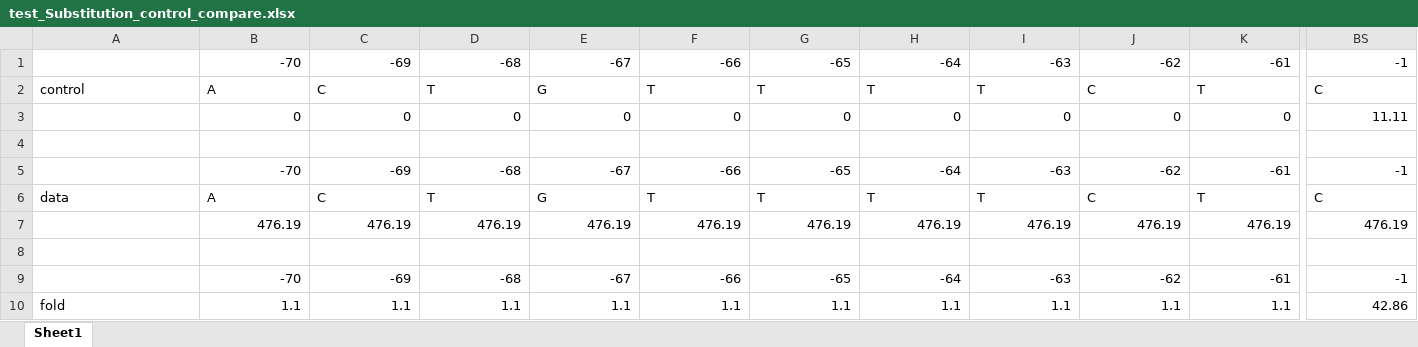
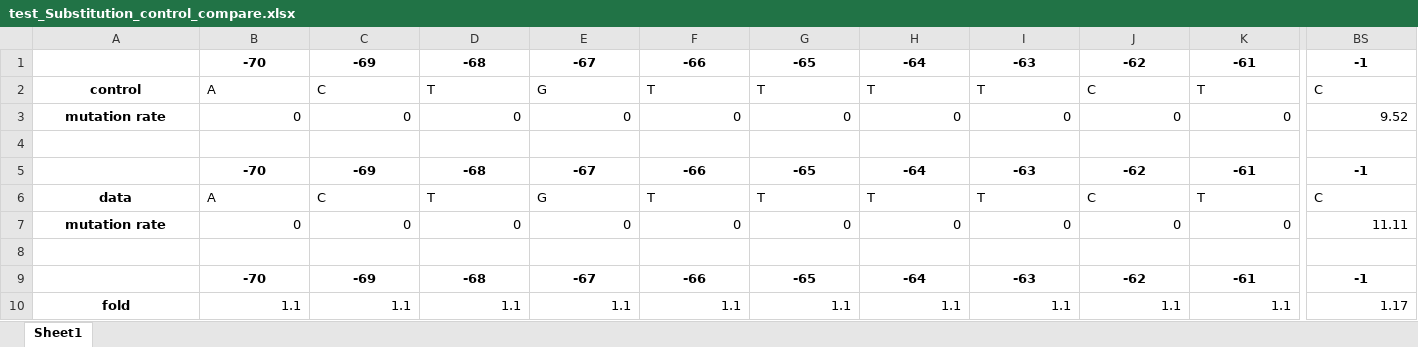
Before and after one commit to Gue-ho/Be_Analyzer, an Excel workbook: kraken/test_Substitution_control_compare.xlsx, sheet Sheet1, drawn as a sheet; only a part is shown, gaps mark what is left out; values as stored, in another font and other column widths than the file's, no borders; charts and pictures not drawn; removed rows and columns are numbered as before the commit, all else as after; rows hold the shown columns only; the diff covers the shown part only; the diff names each change by its address in the sheet, - before the commit and + after, or states it on an @@ line.

Commit message:
xlsxwriter -> pandas
all excel module change to pnadas
fix Substitution_control_compare error

```diff
--- a/kraken/test_Substitution_control_compare.xlsx (sheet Sheet1)
+++ b/kraken/test_Substitution_control_compare.xlsx (sheet Sheet1)
@@ B1:BS1 bold: off → on, alignment: right → center @@
@@ A2 bold: off → on, alignment: left → center @@
-A3: (empty)
+A3: mutation rate
-BS3: 11.11
+BS3: 9.52
@@ B5:BS5 bold: off → on, alignment: right → center @@
@@ A6 bold: off → on, alignment: left → center @@
-row 7:  | 476.19 | 476.19 | 476.19 | 476.19 | 476.19 | 476.19 | 476.19 | 476.19 | 476.19 | 476.19 | 476.19
+row 7: mutation rate | 0 | 0 | 0 | 0 | 0 | 0 | 0 | 0 | 0 | 0 | 11.11
@@ B9:BS9 bold: off → on, alignment: right → center @@
@@ A10 bold: off → on, alignment: left → center @@
-BS10: 42.86
+BS10: 1.17
```
Also changed, not shown: cell formats elsewhere in this sheet, charts or pictures, kraken/test_C_to_D_Substitutions.xlsx, kraken/test_Chart.xlsx, 10 other files.
